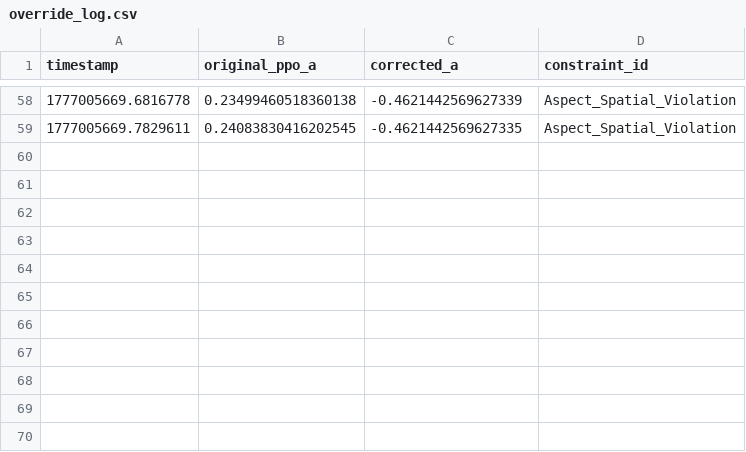
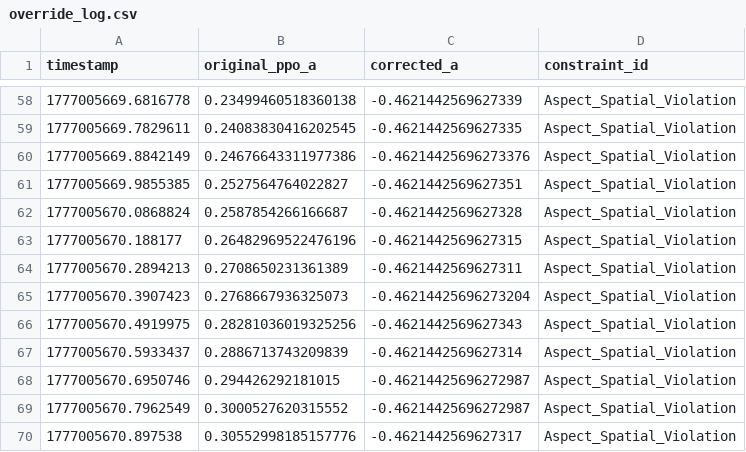
Before and after one commit to Sainosaur/RailSchedulingAI, a CSV file: validate_layer/override_log.csv, drawn as a sheet; only a part is shown, gaps mark what is left out.

Commit message:
chore: append additional Aspect_Spatial_Violation entries to override_log.csv

```diff
--- a/validate_layer/override_log.csv
+++ b/validate_layer/override_log.csv
@@ -59 +59,12 @@ timestamp,original_ppo_a,corrected_a,constraint_id
 1777005669.7829611,0.24083830416202545,-0.4621442569627335,Aspect_Spatial_Violation
+1777005669.8842149,0.24676643311977386,-0.46214425696273376,Aspect_Spatial_Violation
+1777005669.9855385,0.2527564764022827,-0.4621442569627351,Aspect_Spatial_Violation
+1777005670.0868824,0.2587854266166687,-0.4621442569627328,Aspect_Spatial_Violation
+1777005670.188177,0.26482969522476196,-0.4621442569627315,Aspect_Spatial_Violation
+1777005670.2894213,0.2708650231361389,-0.4621442569627311,Aspect_Spatial_Violation
+1777005670.3907423,0.2768667936325073,-0.46214425696273204,Aspect_Spatial_Violation
+1777005670.4919975,0.28281036019325256,-0.4621442569627343,Aspect_Spatial_Violation
+1777005670.5933437,0.2886713743209839,-0.4621442569627314,Aspect_Spatial_Violation
+1777005670.6950746,0.294426292181015,-0.46214425696272987,Aspect_Spatial_Violation
+1777005670.7962549,0.3000527620315552,-0.46214425696272987,Aspect_Spatial_Violation
+1777005670.897538,0.30552998185157776,-0.4621442569627317,Aspect_Spatial_Violation
```
